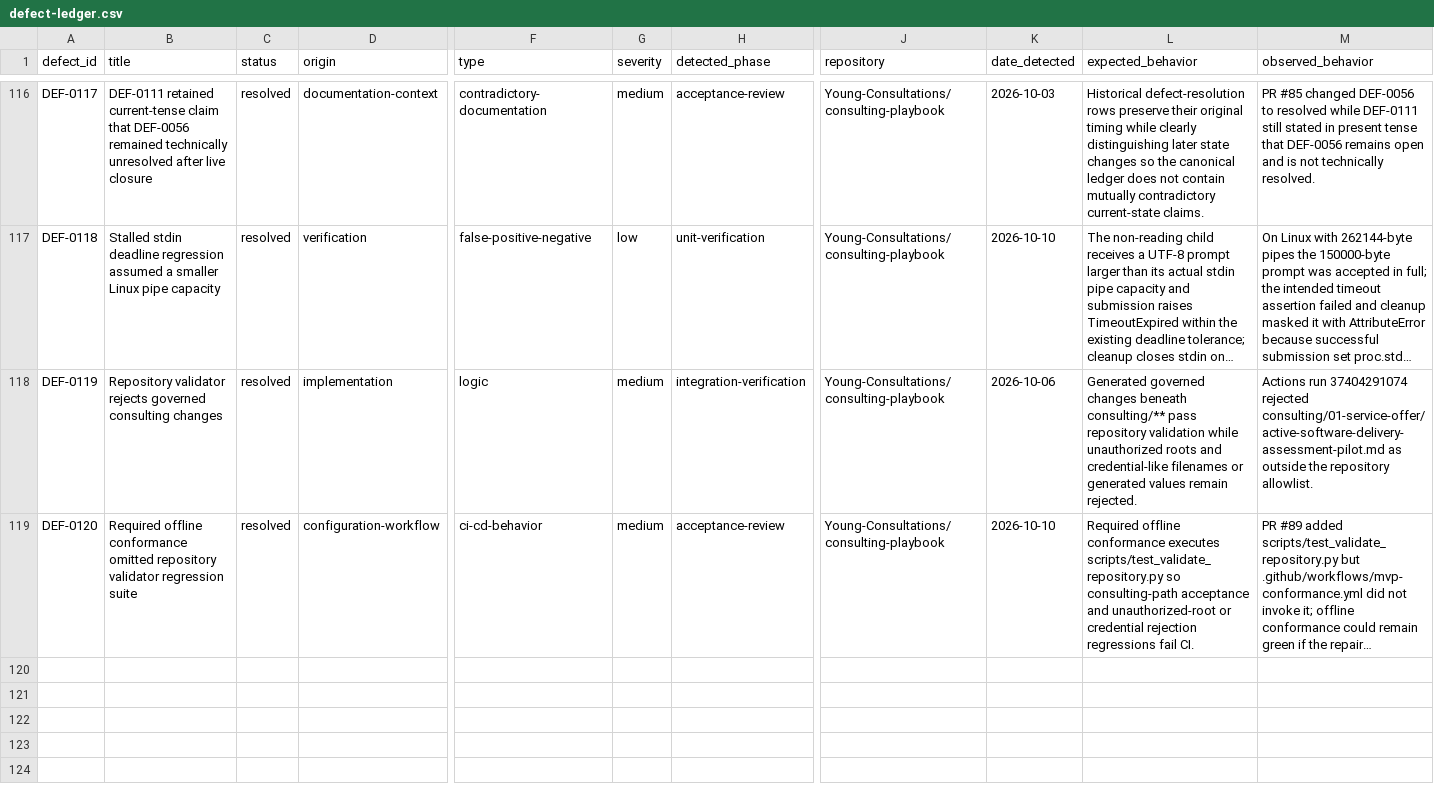
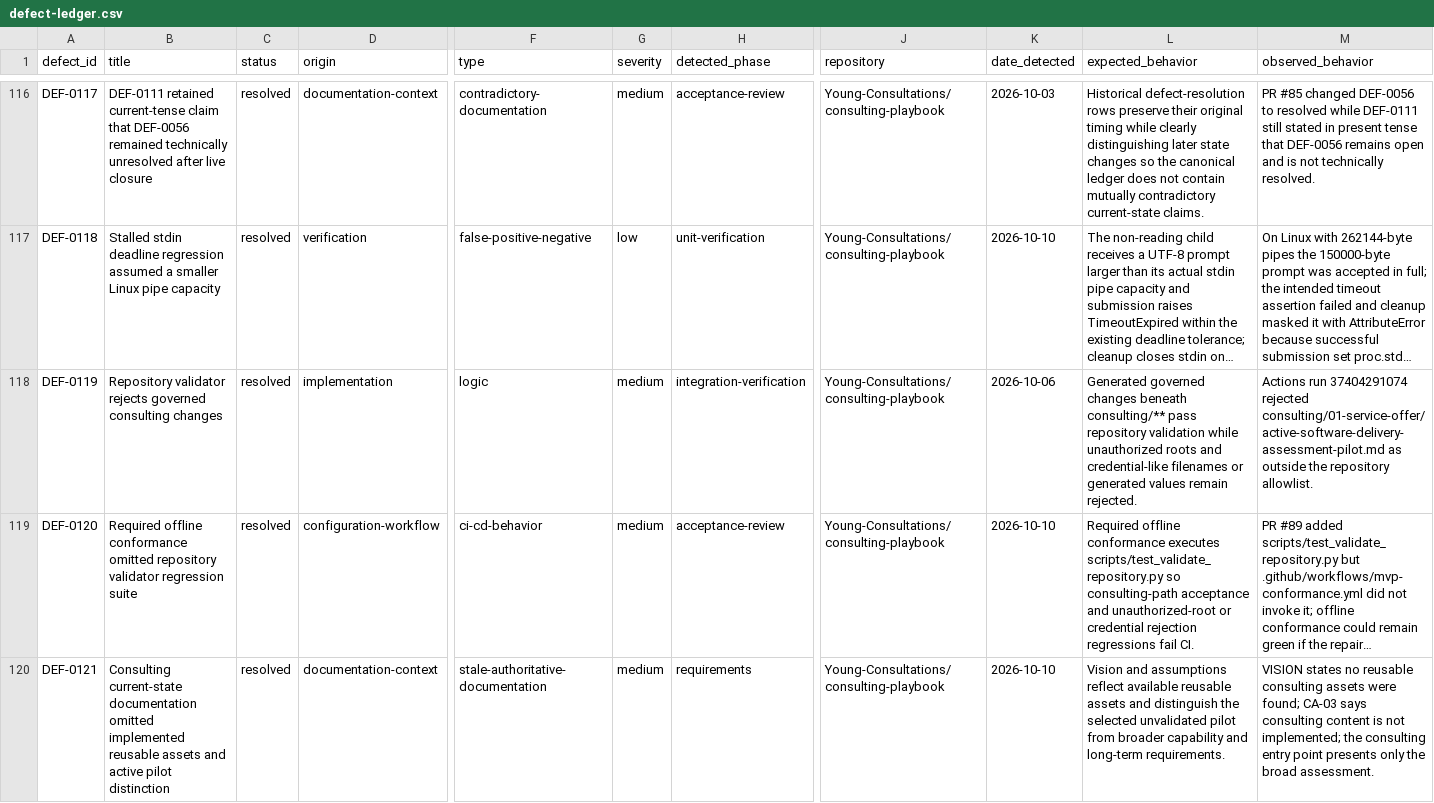
Before and after one commit to Young-Consultations/consulting-playbook, a CSV file: ai-sdlc/defects/defect-ledger.csv, drawn as a sheet; only a part is shown, gaps mark what is left out; long unchanged cells end in …; rows hold the shown columns only; the diff names each change by its address in the sheet, - before the commit and + after, or states it on an @@ line.

Commit message:
Reconcile active Software Delivery Assessment pilot

```diff
--- a/ai-sdlc/defects/defect-ledger.csv
+++ b/ai-sdlc/defects/defect-ledger.csv
+row 120: DEF-0121 | Consulting current-state documentation omitted implemented reusable assets and active pilot distinction | resolved | documentation-context | stale-authoritative-documentation | medium | requirements | Young-Consultations/consulting-playbook | 2026-10-10 | Vision and assumptions reflect available reusable assets and distinguish the selected unvalidated pilot from broader capability and long-term requirements. | VISION states no reusable consulting assets were found; CA-03 says consulting content is not implemented; the consulting entry point presents only the broad assessment.
```
Also changed, not shown: 17 other files.
